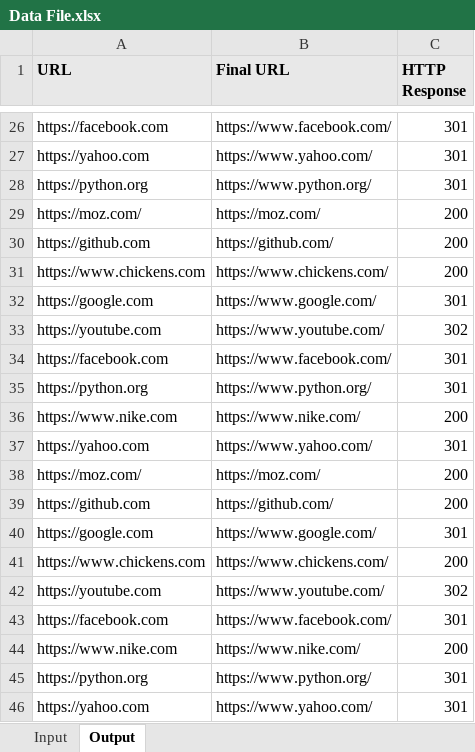
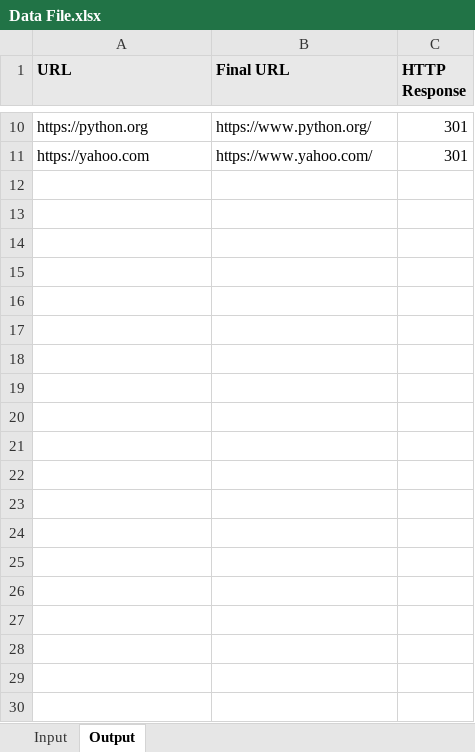
Before and after one commit to siyam-eng/HTTPResponseChecker, an Excel workbook: Data File.xlsx, sheet Output, drawn as a sheet; only a part is shown, gaps mark what is left out; values as stored, in another font and other column widths than the file's, no borders; removed rows and columns are numbered as before the commit, all else as after; the diff covers the shown part only; the diff names each change by its address in the sheet, - before the commit and + after, or states it on an @@ line.

```diff
--- a/Data File.xlsx (sheet Output)
+++ b/Data File.xlsx (sheet Output)
-row 26: https://facebook.com | https://www.facebook.com/ | 301
-row 27: https://yahoo.com | https://www.yahoo.com/ | 301
-row 28: https://python.org | https://www.python.org/ | 301
-row 29: https://moz.com/ | https://moz.com/ | 200
-row 30: https://github.com | https://github.com/ | 200
-row 31: https://www.chickens.com | https://www.chickens.com/ | 200
-row 32: https://google.com | https://www.google.com/ | 301
-row 33: https://youtube.com | https://www.youtube.com/ | 302
-row 34: https://facebook.com | https://www.facebook.com/ | 301
-row 35: https://python.org | https://www.python.org/ | 301
-row 36: https://www.nike.com | https://www.nike.com/ | 200
-row 37: https://yahoo.com | https://www.yahoo.com/ | 301
-row 38: https://moz.com/ | https://moz.com/ | 200
-row 39: https://github.com | https://github.com/ | 200
-row 40: https://google.com | https://www.google.com/ | 301
-row 41: https://www.chickens.com | https://www.chickens.com/ | 200
-row 42: https://youtube.com | https://www.youtube.com/ | 302
-row 43: https://facebook.com | https://www.facebook.com/ | 301
-row 44: https://www.nike.com | https://www.nike.com/ | 200
```
Also changed, not shown: 1 added row, 17 removed rows, 3 moved rows and cell formats elsewhere in this sheet, sheet Input, 1 other file.
